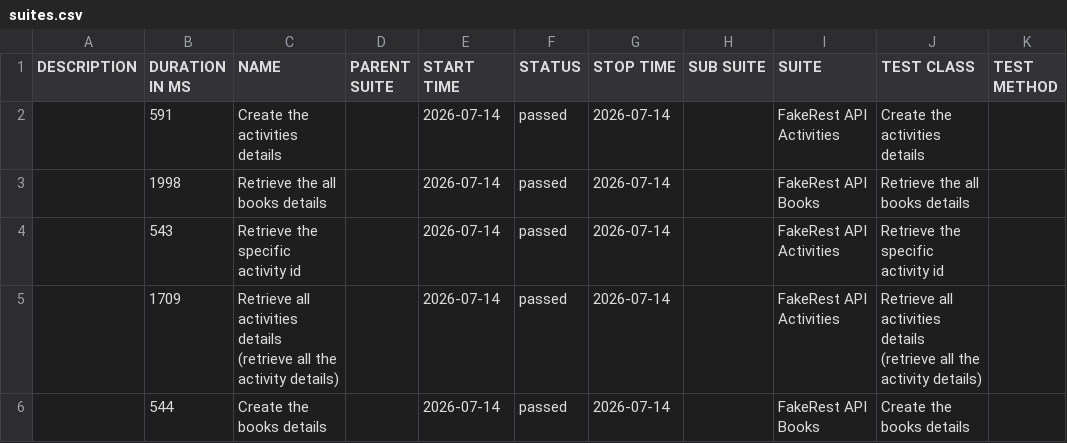
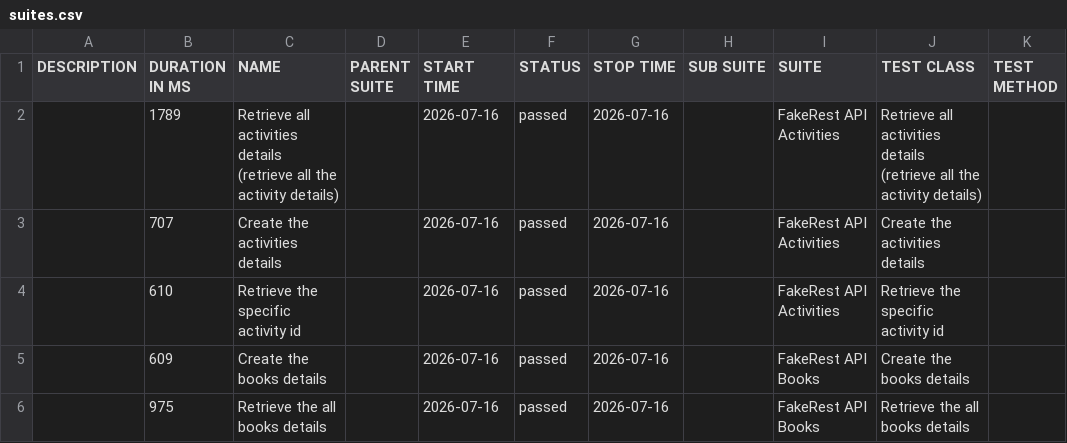
Before and after one commit to BalajiRamudu/API_Testing_Practice, a CSV file: data/suites.csv, drawn as a sheet.

```diff
--- a/data/suites.csv
+++ b/data/suites.csv
@@ -1,6 +1,6 @@
 "DESCRIPTION","DURATION IN MS","NAME","PARENT SUITE","START TIME","STATUS","STOP TIME","SUB SUITE","SUITE","TEST CLASS","TEST METHOD"
-"","591","Create the activities details","","2026-07-14","passed","2026-07-14","","FakeRest API Activities","Create the activities details",""
-"","1998","Retrieve the all books details","","2026-07-14","passed","2026-07-14","","FakeRest API Books","Retrieve the all books details",""
-"","543","Retrieve the specific activity id","","2026-07-14","passed","2026-07-14","","FakeRest API Activities","Retrieve the specific activity id",""
-"","1709","Retrieve all activities details (retrieve all the activity details)","","2026-07-14","passed","2026-07-14","","FakeRest API Activities","Retrieve all activities details (retrieve all the activity details)",""
-"","544","Create the books details","","2026-07-14","passed","2026-07-14","","FakeRest API Books","Create the books details",""
+"","1789","Retrieve all activities details (retrieve all the activity details)","","2026-07-16","passed","2026-07-16","","FakeRest API Activities","Retrieve all activities details (retrieve all the activity details)",""
+"","707","Create the activities details","","2026-07-16","passed","2026-07-16","","FakeRest API Activities","Create the activities details",""
+"","610","Retrieve the specific activity id","","2026-07-16","passed","2026-07-16","","FakeRest API Activities","Retrieve the specific activity id",""
+"","609","Create the books details","","2026-07-16","passed","2026-07-16","","FakeRest API Books","Create the books details",""
+"","975","Retrieve the all books details","","2026-07-16","passed","2026-07-16","","FakeRest API Books","Retrieve the all books details",""
```
Also changed, not shown: data/behaviors.csv, 24 other files.
